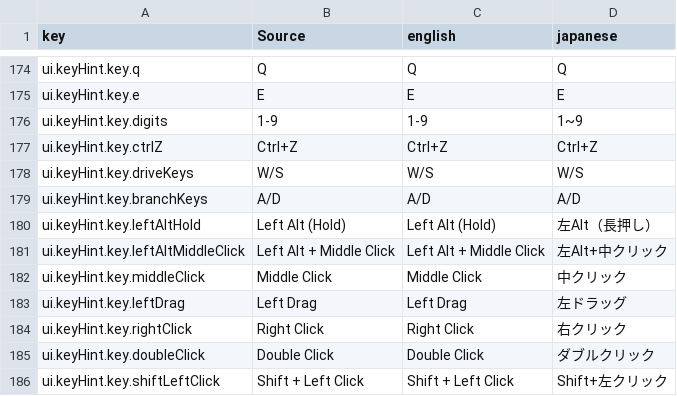
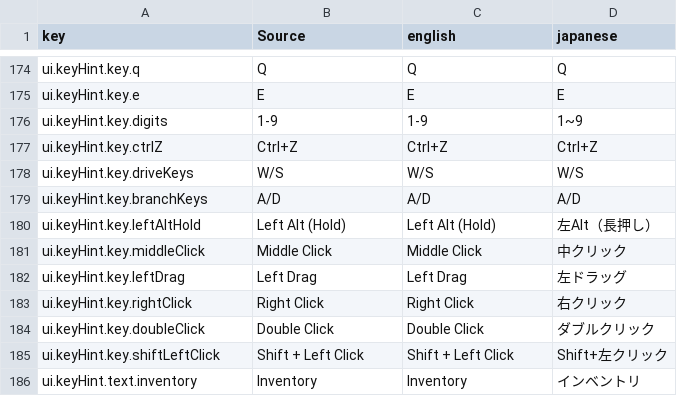
Before and after one commit to moorestech/moorestech, a CSV file: Localization/localization.csv, drawn as a sheet; only a part is shown, gaps mark what is left out; the shorter side is filled out with more unchanged rows; the diff names each change by its address in the sheet, - before the commit and + after, or states it on an @@ line.

```diff
--- a/Localization/localization.csv
+++ b/Localization/localization.csv
-row 181: ui.keyHint.key.leftAltMiddleClick | Left Alt + Middle Click | Left Alt + Middle Click | 左Alt+中クリック
```
Also changed, not shown: 6 other files.
